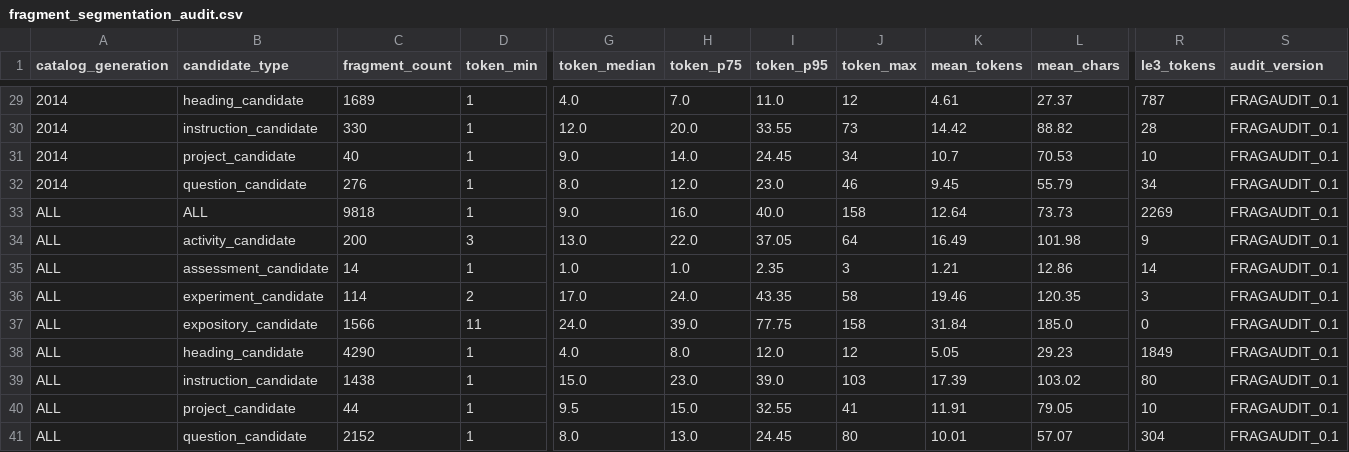
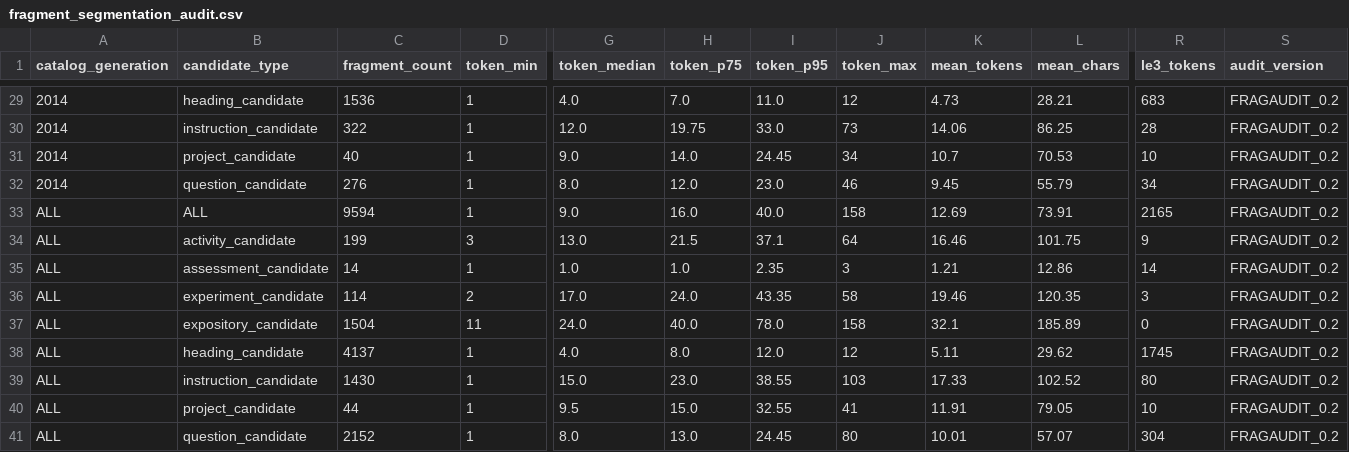
Before and after one commit to fersandovalgtz/libro-texto-mexicano-digital, a CSV file: data/derived/fragment_segmentation_audit.csv, drawn as a sheet; only a part is shown, gaps mark what is left out; the diff covers the shown part only; the diff names each change by its address in the sheet, - before the commit and + after, or states it on an @@ line.

```diff
--- a/data/derived/fragment_segmentation_audit.csv
+++ b/data/derived/fragment_segmentation_audit.csv
-C29 (fragment_count): 1689
+C29 (fragment_count): 1536
-K29 (mean_tokens): 4.61
+K29 (mean_tokens): 4.73
-L29 (mean_chars): 27.37
+L29 (mean_chars): 28.21
-R29 (le3_tokens): 787
+R29 (le3_tokens): 683
-S29:S41 (audit_version): FRAGAUDIT_0.1
+S29:S41 (audit_version): FRAGAUDIT_0.2
-C30 (fragment_count): 330
+C30 (fragment_count): 322
-H30 (token_p75): 20.0
+H30 (token_p75): 19.75
-I30 (token_p95): 33.55
+I30 (token_p95): 33.0
-K30 (mean_tokens): 14.42
+K30 (mean_tokens): 14.06
-L30 (mean_chars): 88.82
+L30 (mean_chars): 86.25
-C33 (fragment_count): 9818
+C33 (fragment_count): 9594
-K33 (mean_tokens): 12.64
+K33 (mean_tokens): 12.69
-L33 (mean_chars): 73.73
+L33 (mean_chars): 73.91
-R33 (le3_tokens): 2269
+R33 (le3_tokens): 2165
-C34 (fragment_count): 200
+C34 (fragment_count): 199
-H34 (token_p75): 22.0
+H34 (token_p75): 21.5
-I34 (token_p95): 37.05
+I34 (token_p95): 37.1
-K34 (mean_tokens): 16.49
+K34 (mean_tokens): 16.46
-L34 (mean_chars): 101.98
+L34 (mean_chars): 101.75
-C37 (fragment_count): 1566
+C37 (fragment_count): 1504
-H37 (token_p75): 39.0
+H37 (token_p75): 40.0
-I37 (token_p95): 77.75
+I37 (token_p95): 78.0
-K37 (mean_tokens): 31.84
+K37 (mean_tokens): 32.1
-L37 (mean_chars): 185.0
+L37 (mean_chars): 185.89
-C38 (fragment_count): 4290
+C38 (fragment_count): 4137
-K38 (mean_tokens): 5.05
+K38 (mean_tokens): 5.11
-L38 (mean_chars): 29.23
+L38 (mean_chars): 29.62
-R38 (le3_tokens): 1849
+R38 (le3_tokens): 1745
-C39 (fragment_count): 1438
+C39 (fragment_count): 1430
-I39 (token_p95): 39.0
+I39 (token_p95): 38.55
-K39 (mean_tokens): 17.39
+K39 (mean_tokens): 17.33
-L39 (mean_chars): 103.02
+L39 (mean_chars): 102.52
```
Also changed, not shown: 44 edited cells elsewhere in this file, data/derived/fragment_page_density_audit.csv.
